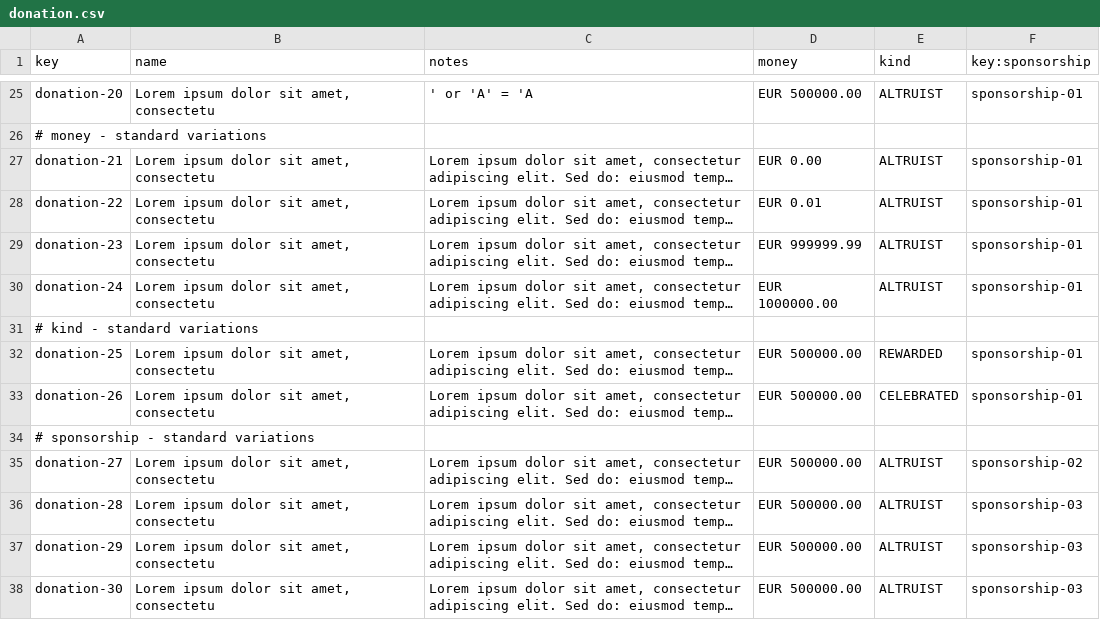
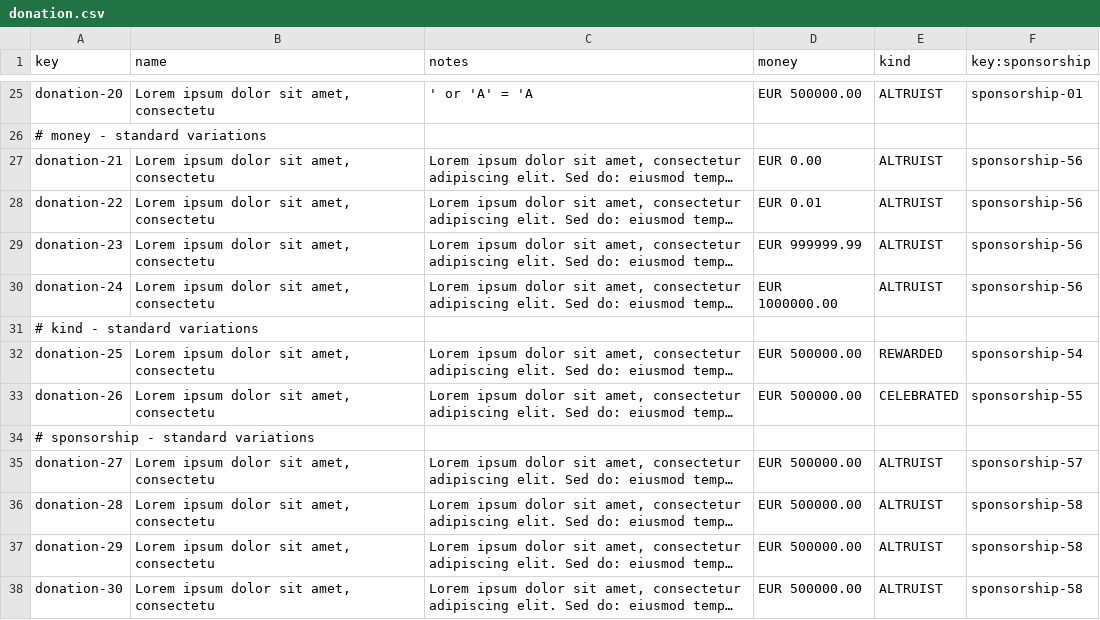
Before and after one commit to DP2-G055/Acme-Starters-C, a CSV file: src/main/resources/WEB-INF/data/sample/batch-01/donation.csv, drawn as a sheet; only a part is shown, gaps mark what is left out; long unchanged cells end in …; the diff names each change by its address in the sheet, - before the commit and + after, or states it on an @@ line.

Commit message:
feat: hacerse sponsor

```diff
--- a/src/main/resources/WEB-INF/data/sample/batch-01/donation.csv
+++ b/src/main/resources/WEB-INF/data/sample/batch-01/donation.csv
-F27:F30 (key:sponsorship): sponsorship-01
+F27:F30 (key:sponsorship): sponsorship-56
-F32 (key:sponsorship): sponsorship-01
+F32 (key:sponsorship): sponsorship-54
-F33 (key:sponsorship): sponsorship-01
+F33 (key:sponsorship): sponsorship-55
-F35 (key:sponsorship): sponsorship-02
+F35 (key:sponsorship): sponsorship-57
-F36:F38 (key:sponsorship): sponsorship-03
+F36:F38 (key:sponsorship): sponsorship-58
```
Also changed, not shown: 8 other files.
